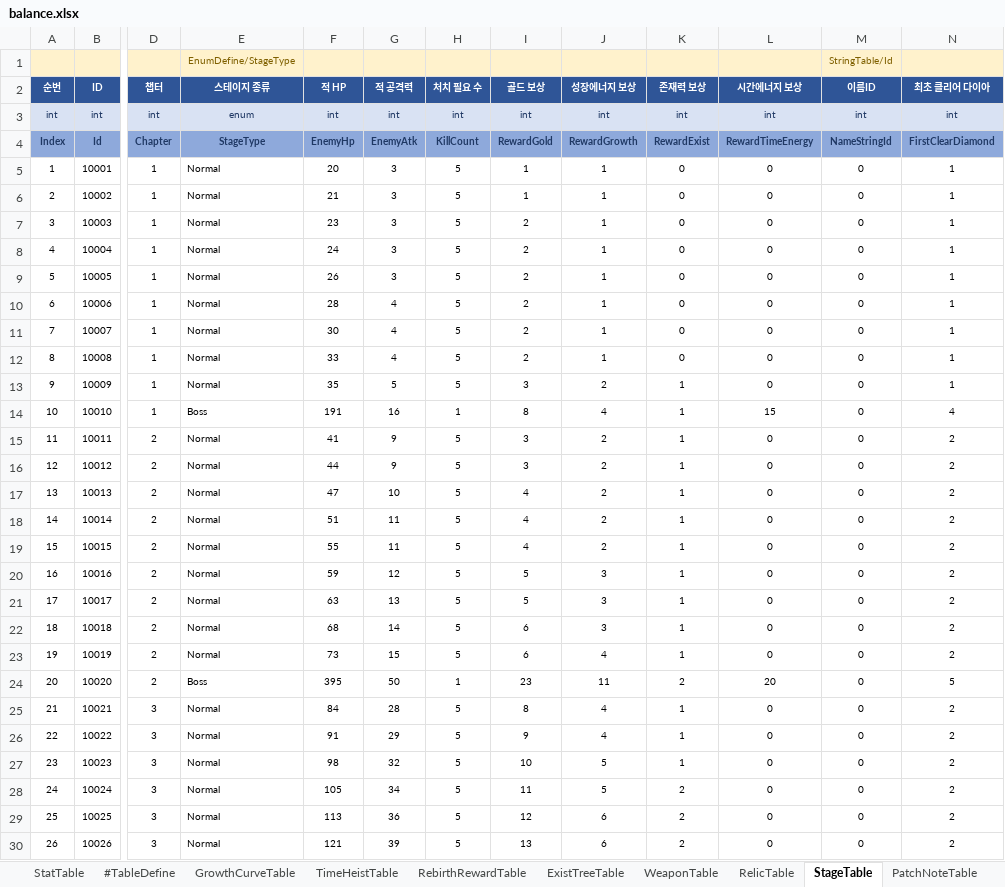
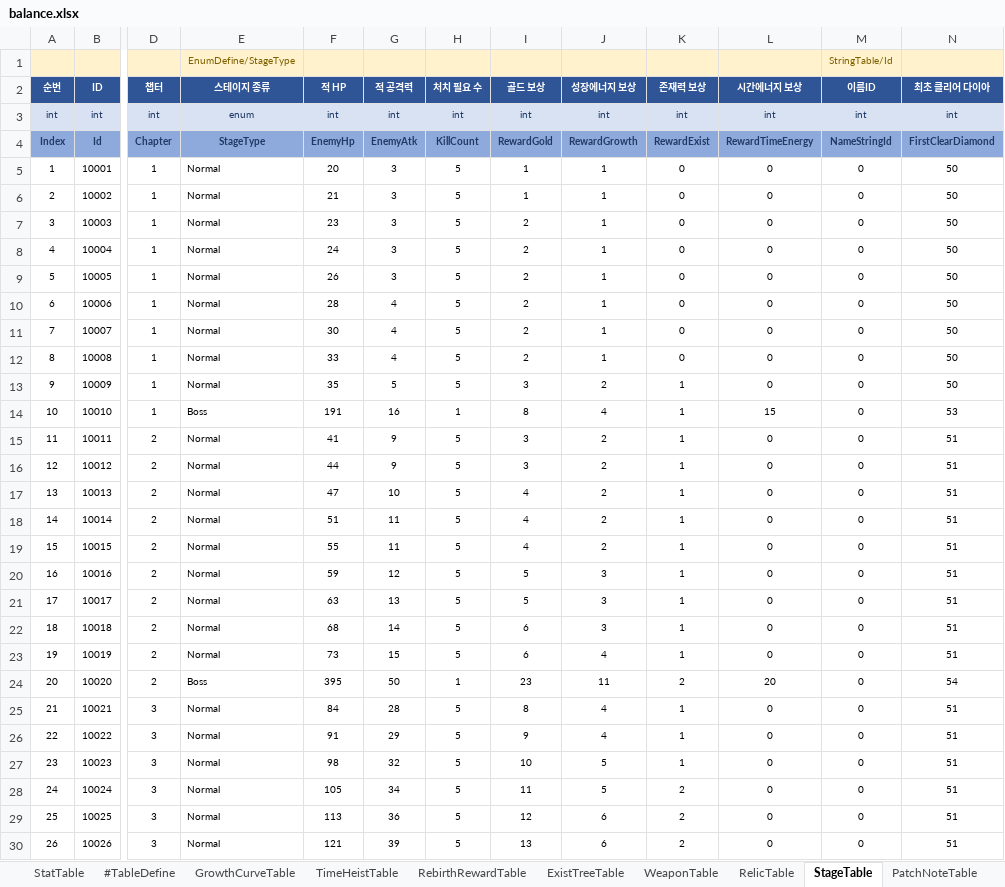
Before and after one commit to MasKids/idle_rpg, an Excel workbook: balance/balance.xlsx, sheet StageTable, drawn as a sheet; only a part is shown, gaps mark what is left out; values as stored, in another font and other column widths than the file's, no borders; the diff covers the shown part only; the diff names each change by its address in the sheet, - before the commit and + after, or states it on an @@ line.

```diff
--- a/balance/balance.xlsx (sheet StageTable)
+++ b/balance/balance.xlsx (sheet StageTable)
-N5:N13 (최초 클리어 다이아): 1
+N5:N13 (최초 클리어 다이아): 50
-N14 (최초 클리어 다이아): 4
+N14 (최초 클리어 다이아): 53
-N15:N23 (최초 클리어 다이아): 2
+N15:N23 (최초 클리어 다이아): 51
-N24 (최초 클리어 다이아): 5
+N24 (최초 클리어 다이아): 54
-N25:N30 (최초 클리어 다이아): 2
+N25:N30 (최초 클리어 다이아): 51
```
Also changed, not shown: 273 edited cells elsewhere in this sheet, 3 other files.
